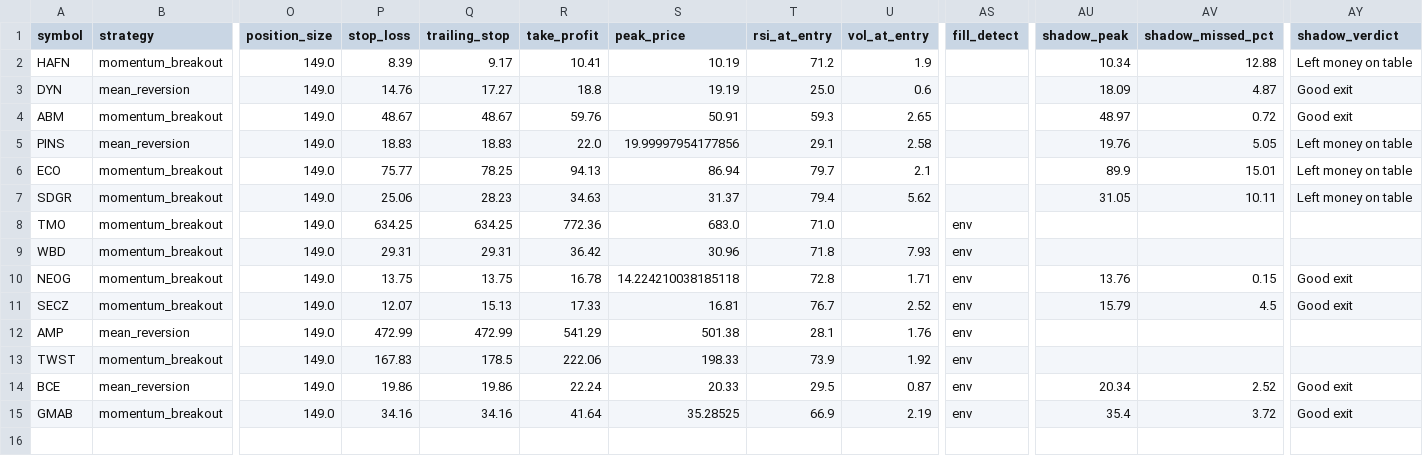
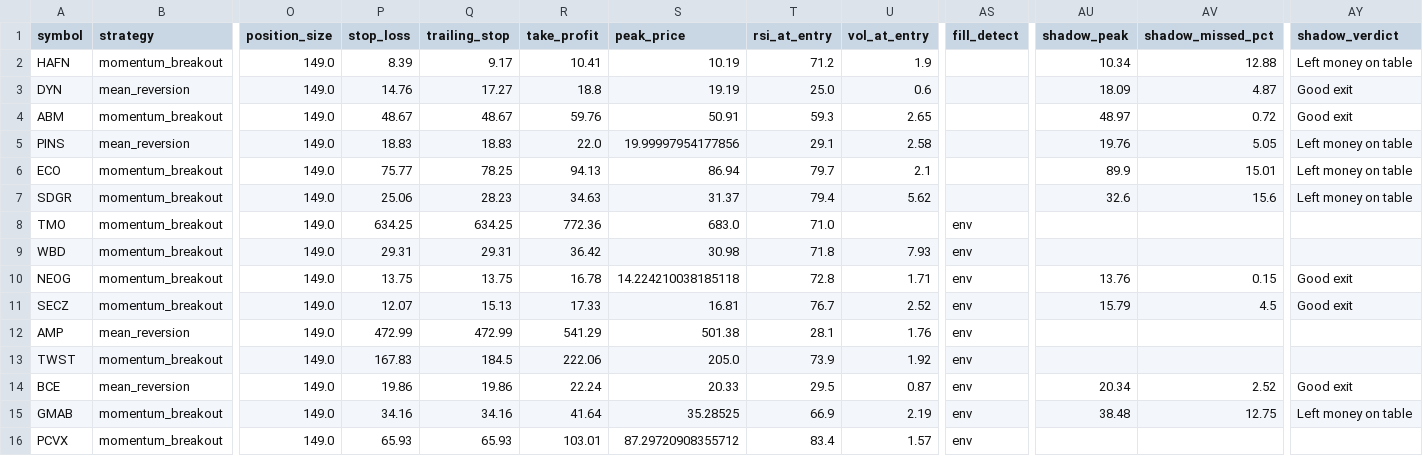
Before and after one commit to Rcks888/Ares, a CSV file: logs/trades_report.csv, drawn as a sheet; only a part is shown, gaps mark what is left out; rows hold the shown columns only; the diff names each change by its address in the sheet, - before the commit and + after, or states it on an @@ line.

Commit message:
Ares V3 report 2026-10-05_21:01

```diff
--- a/logs/trades_report.csv
+++ b/logs/trades_report.csv
-AU7 (shadow_peak): 31.05
+AU7 (shadow_peak): 32.6
-AV7 (shadow_missed_pct): 10.11
+AV7 (shadow_missed_pct): 15.6
-S9 (peak_price): 30.96
+S9 (peak_price): 30.98
-Q13 (trailing_stop): 178.5
+Q13 (trailing_stop): 184.5
-S13 (peak_price): 198.33
+S13 (peak_price): 205.0
-AU15 (shadow_peak): 35.4
+AU15 (shadow_peak): 38.48
-AV15 (shadow_missed_pct): 3.72
+AV15 (shadow_missed_pct): 12.75
-AY15 (shadow_verdict): Good exit
+AY15 (shadow_verdict): Left money on table
+row 16: PCVX | momentum_breakout | 149.0 | 65.93 | 65.93 | 103.01 | 87.29720908355712 | 83.4 | 1.57 | env
```
Also changed, not shown: 6 other files.
